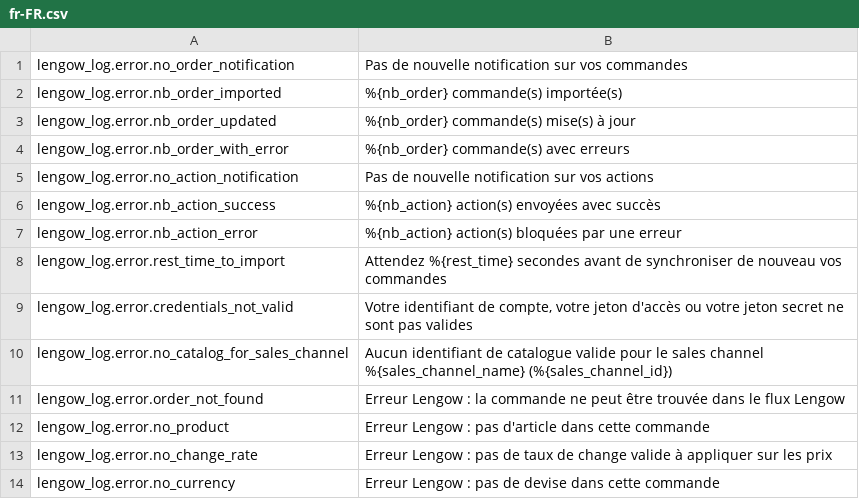
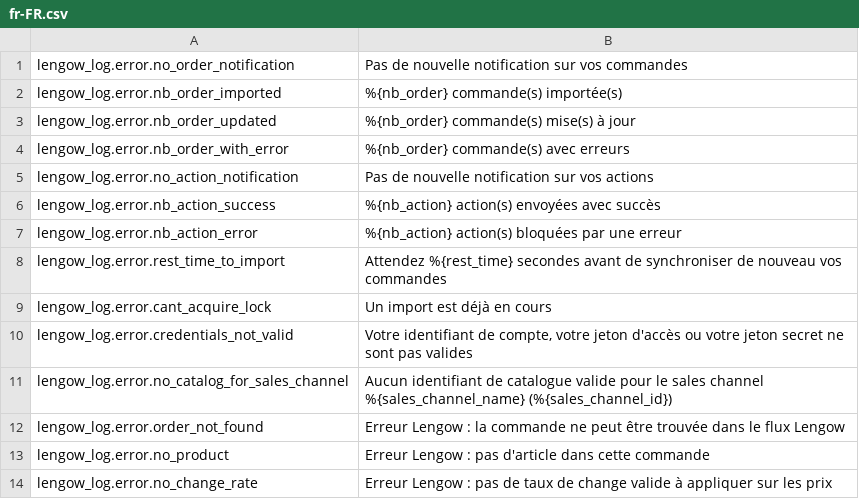
Before and after one commit to lengow/plugin-shopware6, a CSV file: src/Translations/fr-FR.csv, drawn as a sheet; only a part is shown; the shorter side is filled out with more unchanged rows.

```diff
--- a/src/Translations/fr-FR.csv
+++ b/src/Translations/fr-FR.csv
@@ -8,2 +8,3 @@ lengow_log.error.nb_action_error|%{nb_action} action(s) bloquées par une erreur
 lengow_log.error.rest_time_to_import|Attendez %{rest_time} secondes avant de synchroniser de nouveau vos commandes
+lengow_log.error.cant_acquire_lock|Un import est déjà en cours
 lengow_log.error.credentials_not_valid|Votre identifiant de compte, votre jeton d'accès ou votre jeton secret ne sont pas valides
```
Also changed, not shown: src/Translations/de-DE.csv, src/Translations/en-GB.csv, 6 other files.
